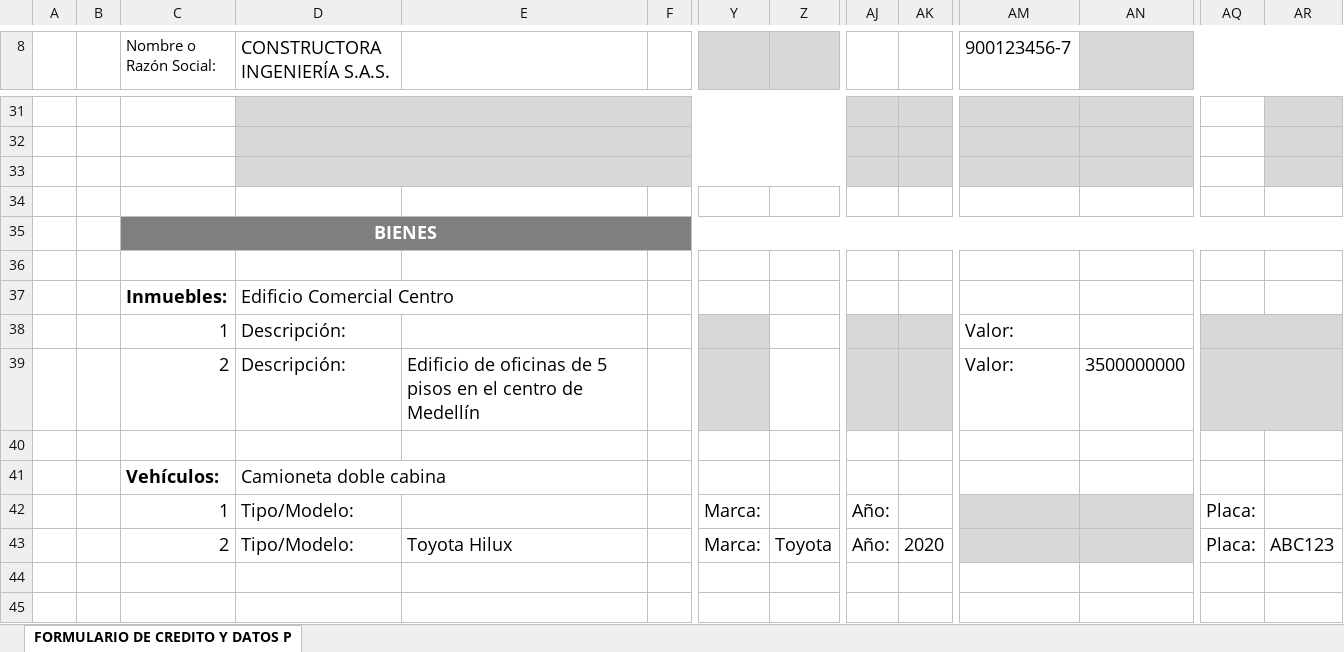
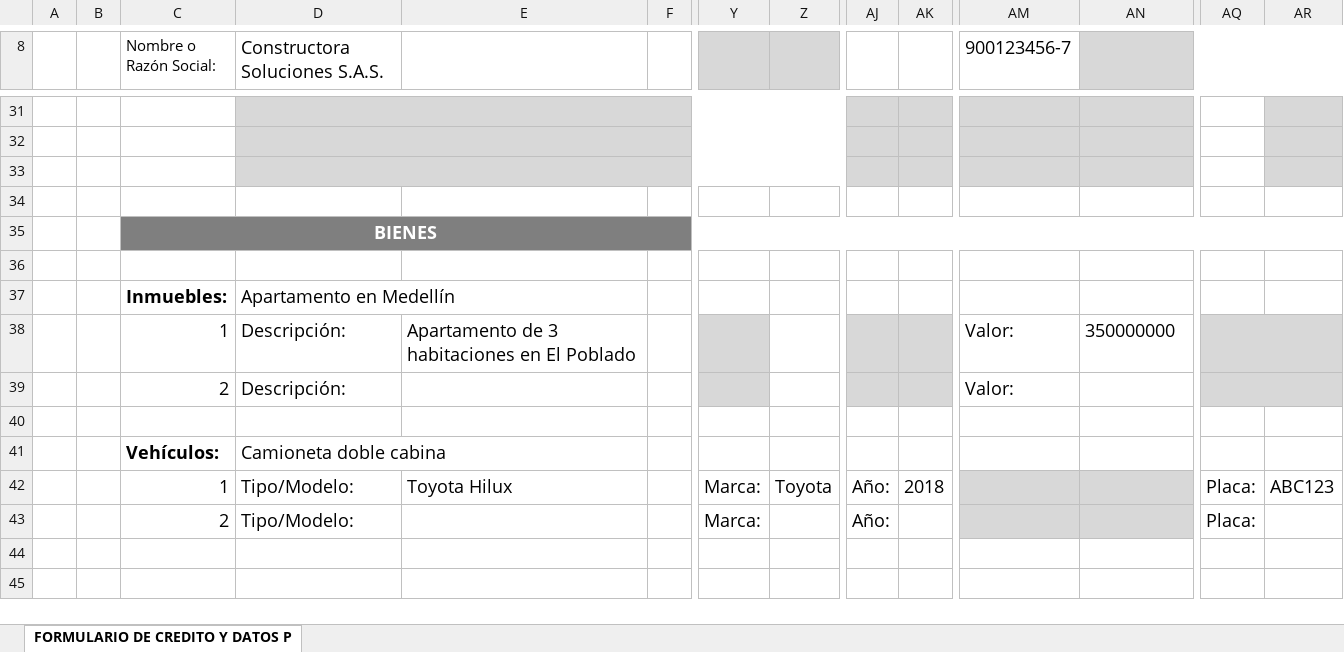
Before and after one commit to manas95826/credit-form, an Excel workbook: sample_output.xlsx, sheet FORMULARIO DE CREDITO Y DATOS P, drawn as a sheet; only a part is shown, gaps mark what is left out; values as stored, in another font and other column widths than the file's, no borders; charts and pictures not drawn; removed rows and columns are numbered as before the commit, all else as after; rows hold the shown columns only; the diff covers the shown part only; the diff names each change by its address in the sheet, - before the commit and + after, or states it on an @@ line.

```diff
--- a/sample_output.xlsx (sheet FORMULARIO DE CREDITO Y DATOS P)
+++ b/sample_output.xlsx (sheet FORMULARIO DE CREDITO Y DATOS P)
-D8: CONSTRUCTORA INGENIERÍA S.A.S.
+D8: Constructora Soluciones S.A.S.
-D37 (Constructora Soluciones S.A.S.): Edificio Comercial Centro
+D37 (Constructora Soluciones S.A.S.): Apartamento en Medellín
-E38: (empty)
+E38: Apartamento de 3 habitaciones en El Poblado
-AN38: (empty)
+AN38: 350000000
-E39: Edificio de oficinas de 5 pisos en el centro de Medellín
+E39: (empty)
-AN39: 3500000000
+AN39: (empty)
+row 42:  |  | 1 | Tipo/Modelo: | Toyota Hilux |  | Marca: | Toyota | Año: | 2018 |  |  | Placa: | ABC123
-C43 (Nombre o Razón Social:): 1
+C43 (Nombre o Razón Social:): 2
-row 43:  |  | 2 | Tipo/Modelo: | Toyota Hilux |  | Marca: | Toyota | Año: | 2020 |  |  | Placa: | ABC123
```
Also changed, not shown: 1 added row, 1 removed row, 29 edited cells, cell formats and merged cells elsewhere in this sheet, 1 other file.
